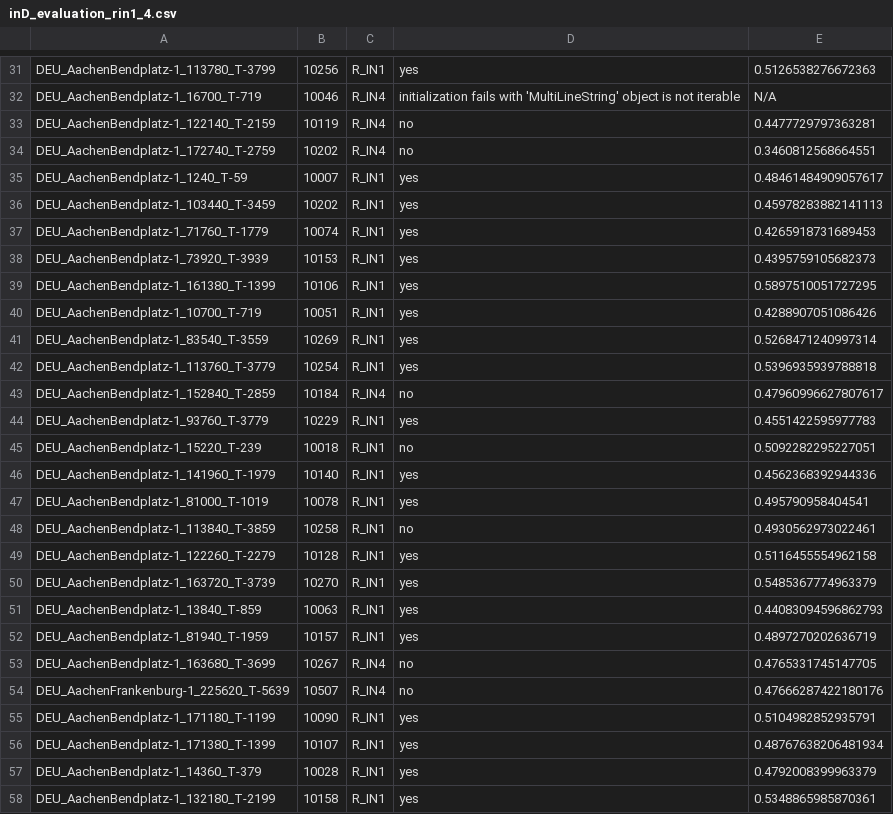
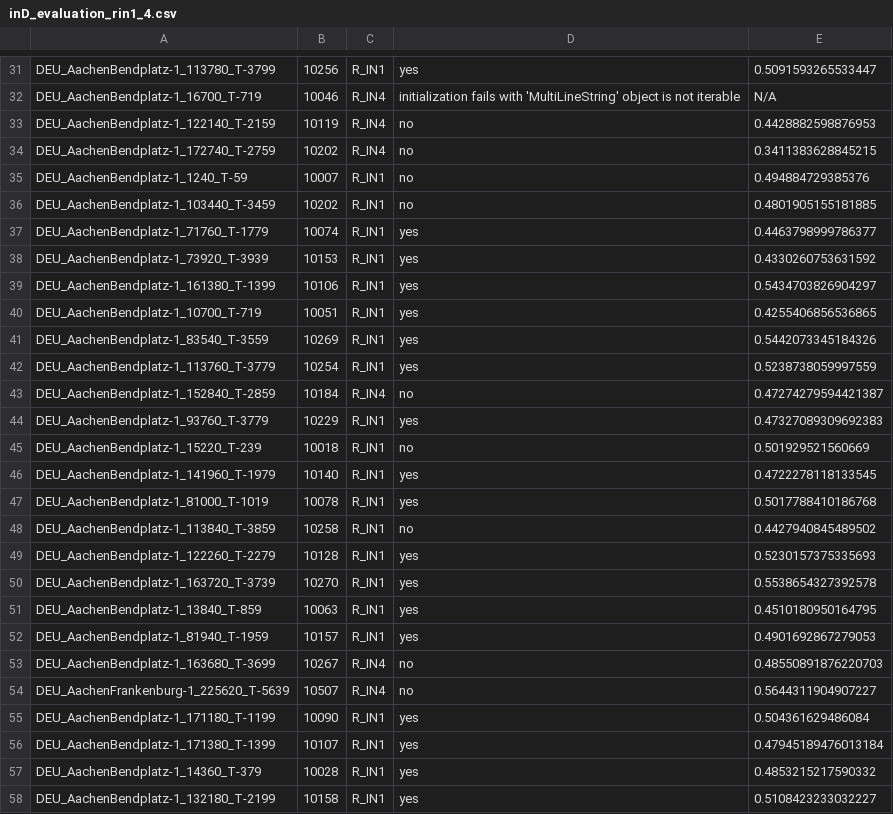
Before and after one commit to LiShuaiyi/vp-repairer, a CSV file: comparison/inD_evaluation_rin1_4.csv, drawn as a sheet; only a part is shown, gaps mark what is left out; the diff covers the shown part only; the diff names each change by its address in the sheet, - before the commit and + after, or states it on an @@ line.

```diff
--- a/comparison/inD_evaluation_rin1_4.csv
+++ b/comparison/inD_evaluation_rin1_4.csv
-E31: 0.5126538276672363
+E31: 0.5091593265533447
-E33: 0.4477729797363281
+E33: 0.4428882598876953
-E34: 0.3460812568664551
+E34: 0.3411383628845215
-D35:D36: yes
+D35:D36: no
-E35: 0.48461484909057617
+E35: 0.494884729385376
-E36: 0.45978283882141113
+E36: 0.4801905155181885
-E37: 0.4265918731689453
+E37: 0.4463798999786377
-E38: 0.4395759105682373
+E38: 0.4330260753631592
-E39: 0.5897510051727295
+E39: 0.5434703826904297
-E40: 0.4288907051086426
+E40: 0.4255406856536865
-E41: 0.5268471240997314
+E41: 0.5442073345184326
-E42: 0.5396935939788818
+E42: 0.5238738059997559
-E43: 0.47960996627807617
+E43: 0.47274279594421387
-E44: 0.4551422595977783
+E44: 0.47327089309692383
-E45: 0.5092282295227051
+E45: 0.501929521560669
-E46: 0.4562368392944336
+E46: 0.4722278118133545
-E47: 0.495790958404541
+E47: 0.5017788410186768
-E48: 0.4930562973022461
+E48: 0.4427940845489502
-E49: 0.5116455554962158
+E49: 0.5230157375335693
-E50: 0.5485367774963379
+E50: 0.5538654327392578
-E51: 0.44083094596862793
+E51: 0.4510180950164795
-E52: 0.4897270202636719
+E52: 0.4901692867279053
-E53: 0.4765331745147705
+E53: 0.48550891876220703
-E54: 0.47666287422180176
+E54: 0.5644311904907227
-E55: 0.5104982852935791
+E55: 0.504361629486084
-E56: 0.48767638206481934
+E56: 0.47945189476013184
-E57: 0.4792008399963379
+E57: 0.4853215217590332
-E58: 0.5348865985870361
+E58: 0.5108423233032227
```
Also changed, not shown: 100 edited cells elsewhere in this file.
